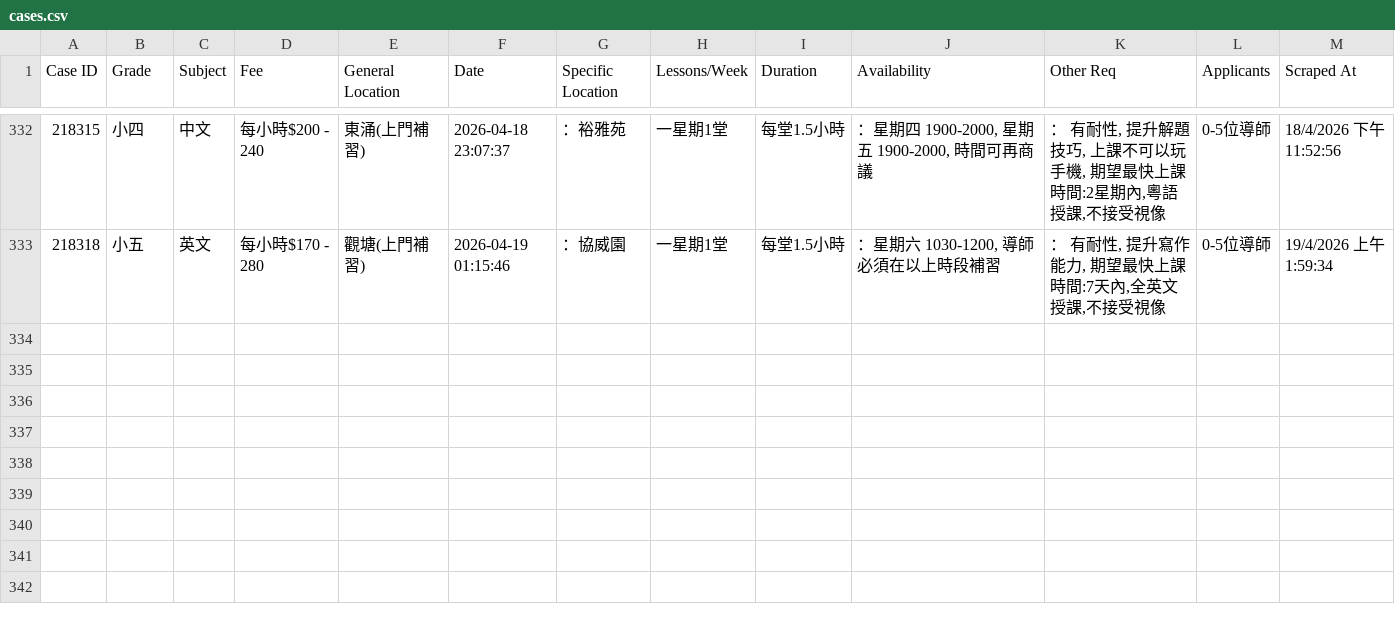
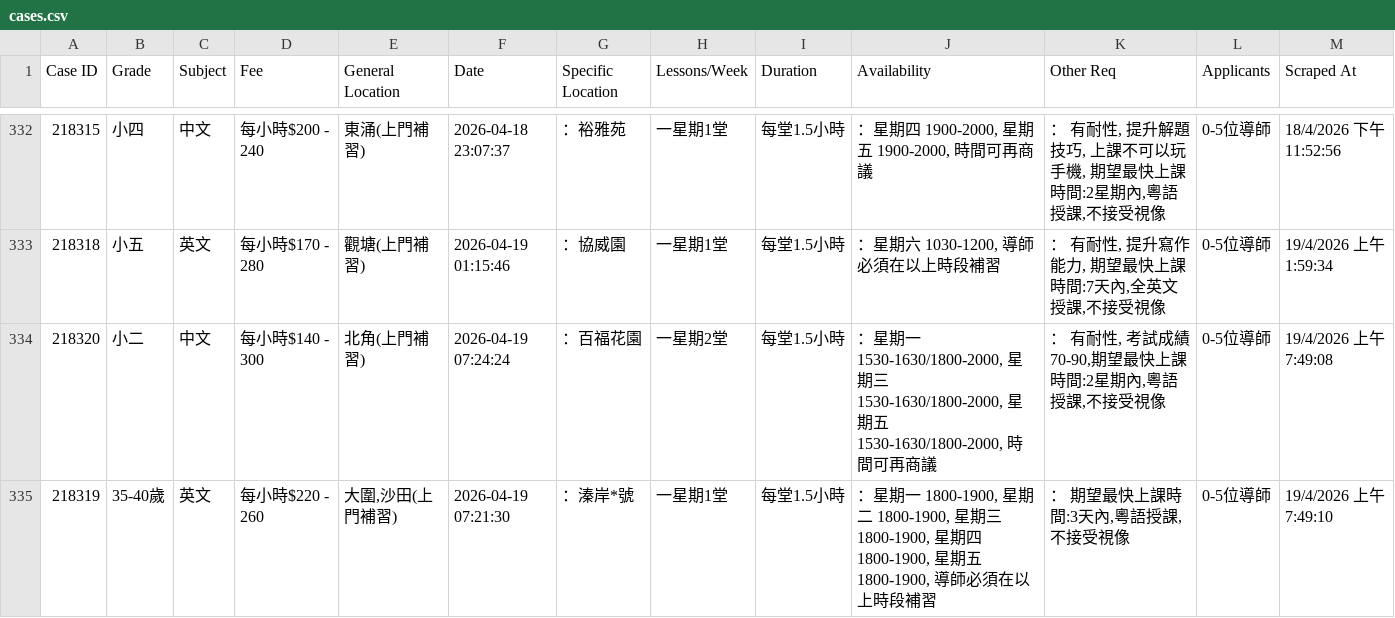
Before and after one commit to leighapollo277-coder/tutorcircle-scraper, a CSV file: cases.csv, drawn as a sheet; only a part is shown, gaps mark what is left out; the diff names each change by its address in the sheet, - before the commit and + after, or states it on an @@ line.

Commit message:
Auto-update: New TutorCircle cases [skip ci]

```diff
--- a/cases.csv
+++ b/cases.csv
+row 334: 218320 | 小二 | 中文 | 每小時$140 - 300 | 北角(上門補習) | 2026-04-19 07:24:24 | ：百福花園 | 一星期2堂 | 每堂1.5小時 | ：星期一 1530-1630/1800-2000, 星期三 1530-1630/1800-2000, 星期五 1530-1630/1800-2000, 時間可再商議 | ： 有耐性, 考試成績70-90,期望最快上課時間:2星期內,粵語授課,不接受視像 | 0-5位導師 | 19/4/2026 上午7:49:08
+row 335: 218319 | 35-40歲 | 英文 | 每小時$220 - 260 | 大圍,沙田(上門補習) | 2026-04-19 07:21:30 | ：溱岸*號 | 一星期1堂 | 每堂1.5小時 | ：星期一 1800-1900, 星期二 1800-1900, 星期三 1800-1900, 星期四 1800-1900, 星期五 1800-1900, 導師必須在以上時段補習 | ： 期望最快上課時間:3天內,粵語授課,不接受視像 | 0-5位導師 | 19/4/2026 上午7:49:10
```
